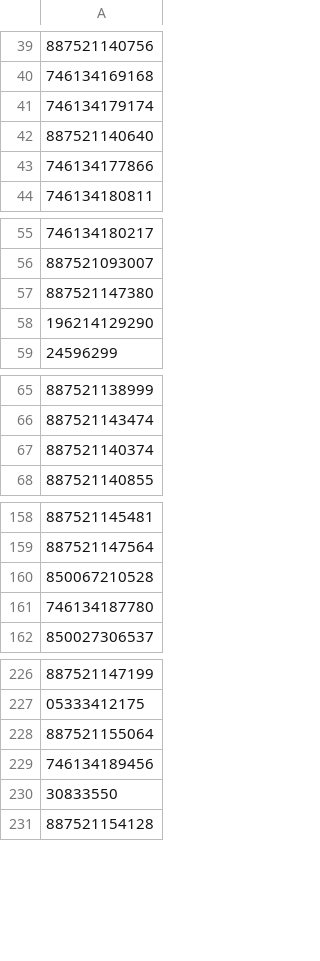
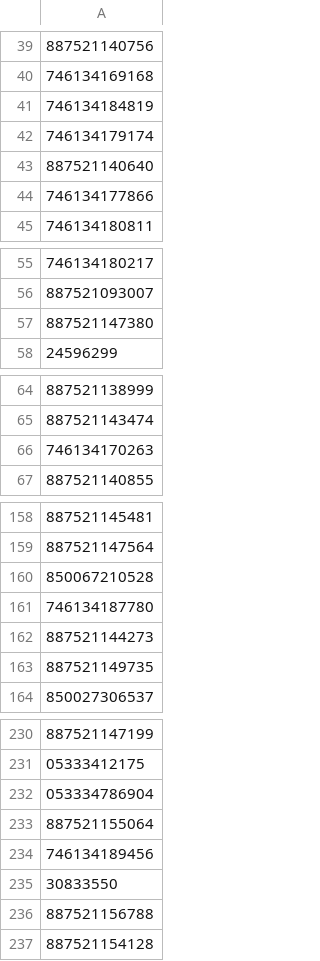
Before and after one commit to shoelessjoes/shoelessjoes-ops, a CSV file: data/upcs_out_of_stock.csv, drawn as a sheet; only a part is shown, gaps mark what is left out; removed rows and columns are numbered as before the commit, all else as after; the diff covers the shown part only; the diff names each change by its address in the sheet, - before the commit and + after, or states it on an @@ line.

```diff
--- a/data/upcs_out_of_stock.csv
+++ b/data/upcs_out_of_stock.csv
+row 41: 746134184819
-row 58: 196214129290
-row 67: 887521140374
+row 86: 887521140374
-row 50: 746134170263
+row 66: 746134170263
-row 148: 887521144273
+row 162: 887521144273
+row 163: 887521149735
+row 232: 053334786904
+row 236: 887521156788
```
Also changed, not shown: 14 added rows, 2 removed rows, 5 moved rows and 3 edited cells elsewhere in this file, data/sealed-catalog.csv, data/shopify_variants_for_pricing.csv, 14 other files.
